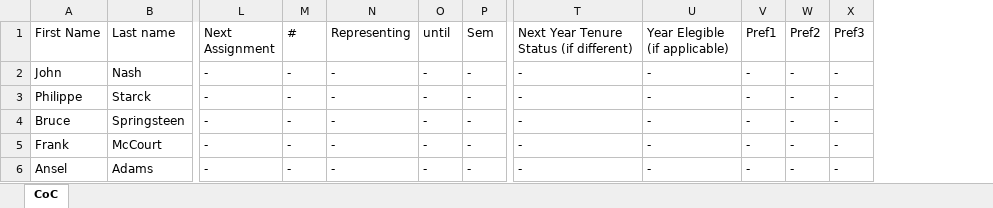
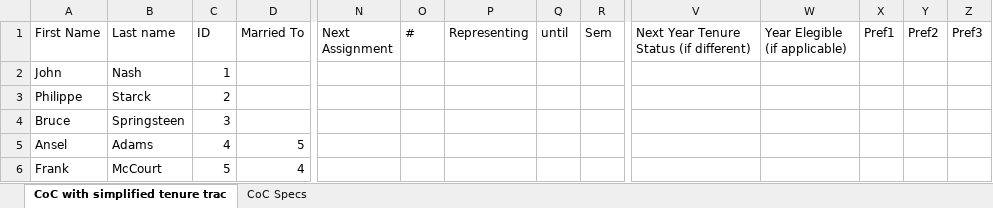
Before and after one commit to MarsHillUniversityCS/CommitteeOnCommittees, an Excel workbook: Committee_on_Committes/CoC.xlsx, sheet CoC with simplified tenure trac, drawn as a sheet; only a part is shown, gaps mark what is left out; values as stored, in another font and other column widths than the file's, no cell formats; removed rows and columns are numbered as before the commit, all else as after; rows hold the shown columns only; the diff covers the shown part only; the diff names each change by its address in the sheet, - before the commit and + after, or states it on an @@ line.

```diff
--- a/Committee_on_Committes/CoC.xlsx (sheet CoC with simplified tenure trac)
+++ b/Committee_on_Committes/CoC.xlsx (sheet CoC with simplified tenure trac)
-sheet tab: CoC
+sheet tab: CoC with simplified tenure trac
+sheet tab: CoC Specs
+column C (ID), rows 2-5: 1 | 2 | 3 | 4
+column D (Married To), row 5: 5
-N2:N4 (Next Assignment): -
+N2:N4 (Next Assignment): (empty)
-O2:O4 (#): -
+O2:O4 (#): (empty)
-P2:P4 (Representing): -
+P2:P4 (Representing): (empty)
-Q2:Q4 (until): -
+Q2:Q4 (until): (empty)
-R2:R4 (Sem): -
+R2:R4 (Sem): (empty)
-V2:V4: -
+V2:V4: (empty)
-W2:W4 (Year Elegible (if applicable)): -
+W2:W4 (Year Elegible (if applicable)): (empty)
-X2:X4 (Pref1): -
+X2:X4 (Pref1): (empty)
-Y2:Y4 (Pref2): -
+Y2:Y4 (Pref2): (empty)
-Z2:Z4 (Pref3): -
+Z2:Z4 (Pref3): (empty)
-row 5: Frank | McCourt | - | - | - | - | - | - | - | - | - | -
-N5 (Next Assignment): -
+N5 (Next Assignment): (empty)
-O5 (#): -
+O5 (#): (empty)
-P5 (Representing): -
+P5 (Representing): (empty)
-Q5 (until): -
+Q5 (until): (empty)
-R5 (Sem): -
+R5 (Sem): (empty)
-V5: -
+V5: (empty)
-W5 (Year Elegible (if applicable)): -
+W5 (Year Elegible (if applicable)): (empty)
-X5 (Pref1): -
+X5 (Pref1): (empty)
-Y5 (Pref2): -
+Y5 (Pref2): (empty)
-Z5 (Pref3): -
+Z5 (Pref3): (empty)
+row 6: Frank | McCourt | 5 | 4
```
Also changed, not shown: 1 added row, 1 removed row and 1679 edited cells elsewhere in this sheet, cell formats, 1 other file.
